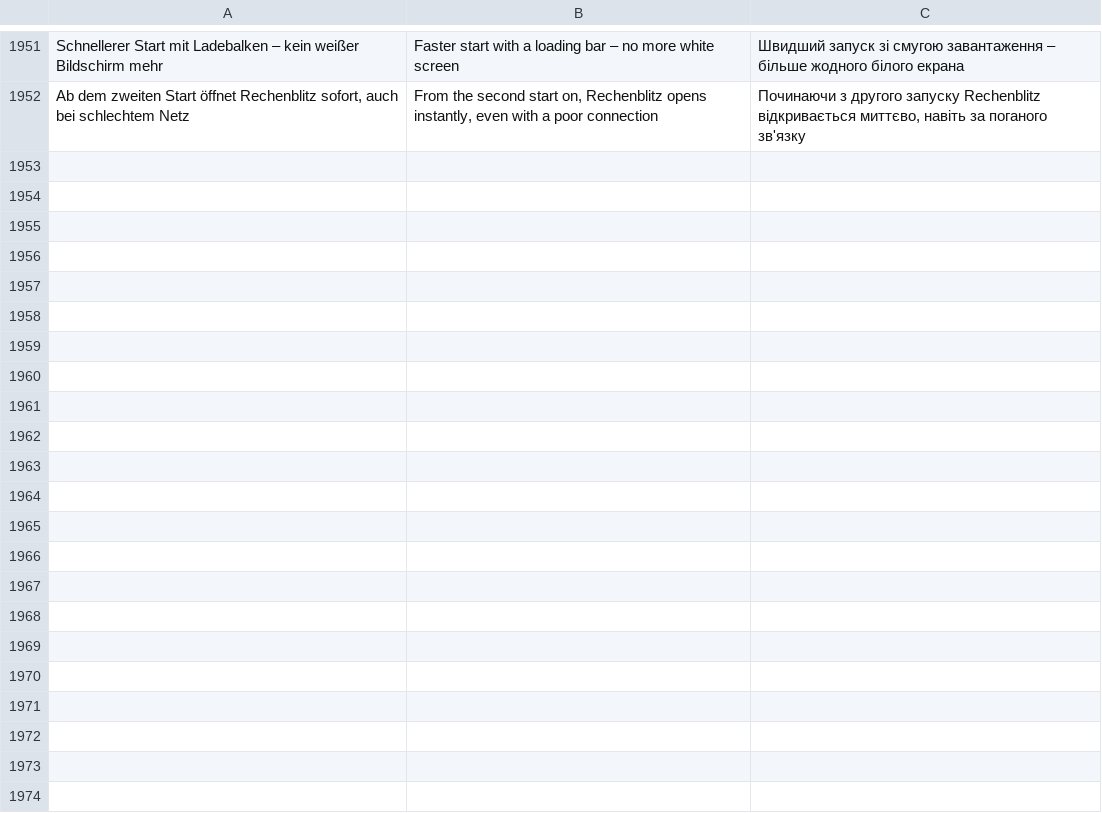
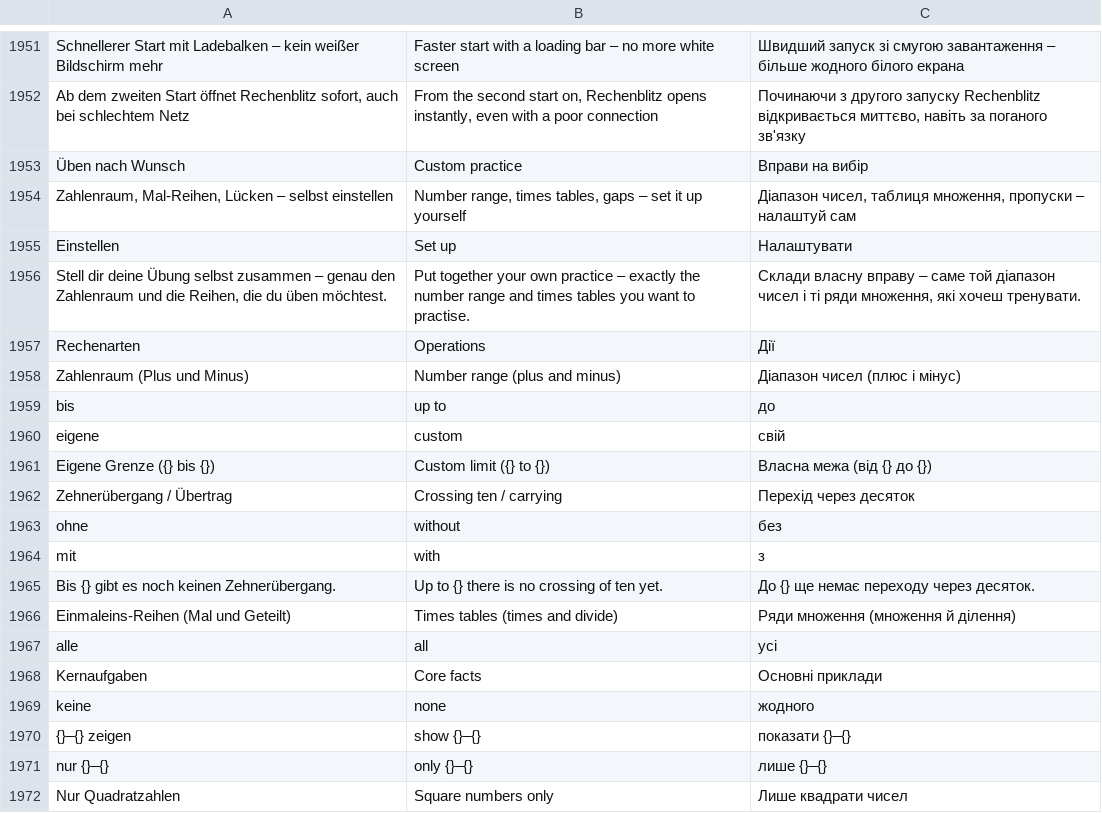
Before and after one commit to marceldaum-commits/AndroidApps, a TSV file: i18n/uebersetzungen.tsv, drawn as a sheet; only a part is shown, gaps mark what is left out; the diff covers the shown part only; the diff names each change by its address in the sheet, - before the commit and + after, or states it on an @@ line.

```diff
--- a/i18n/uebersetzungen.tsv
+++ b/i18n/uebersetzungen.tsv
+row 1953: Üben nach Wunsch | Custom practice | Вправи на вибір
+row 1954: Zahlenraum, Mal-Reihen, Lücken – selbst einstellen | Number range, times tables, gaps – set it up yourself | Діапазон чисел, таблиця множення, пропуски – налаштуй сам
+row 1955: Einstellen | Set up | Налаштувати
+row 1956: Stell dir deine Übung selbst zusammen – genau den Zahlenraum und die Reihen, die du üben möchtest. | Put together your own practice – exactly the number range and times tables you want to practise. | Склади власну вправу – саме той діапазон чисел і ті ряди множення, які хочеш тренувати.
+row 1957: Rechenarten | Operations | Дії
+row 1958: Zahlenraum (Plus und Minus) | Number range (plus and minus) | Діапазон чисел (плюс і мінус)
+row 1959: bis | up to | до
+row 1960: eigene | custom | свій
+row 1961: Eigene Grenze ({} bis {}) | Custom limit ({} to {}) | Власна межа (від {} до {})
+row 1962: Zehnerübergang / Übertrag | Crossing ten / carrying | Перехід через десяток
+row 1963: ohne | without | без
+row 1964: mit | with | з
+row 1965: Bis {} gibt es noch keinen Zehnerübergang. | Up to {} there is no crossing of ten yet. | До {} ще немає переходу через десяток.
+row 1966: Einmaleins-Reihen (Mal und Geteilt) | Times tables (times and divide) | Ряди множення (множення й ділення)
+row 1967: alle | all | усі
+row 1968: Kernaufgaben | Core facts | Основні приклади
+row 1969: keine | none | жодного
+row 1970: {}–{} zeigen | show {}–{} | показати {}–{}
+row 1971: nur {}–{} | only {}–{} | лише {}–{}
+row 1972: Nur Quadratzahlen | Square numbers only | Лише квадрати чисел
```
Also changed, not shown: 39 added rows elsewhere in this file, 14 other files.
